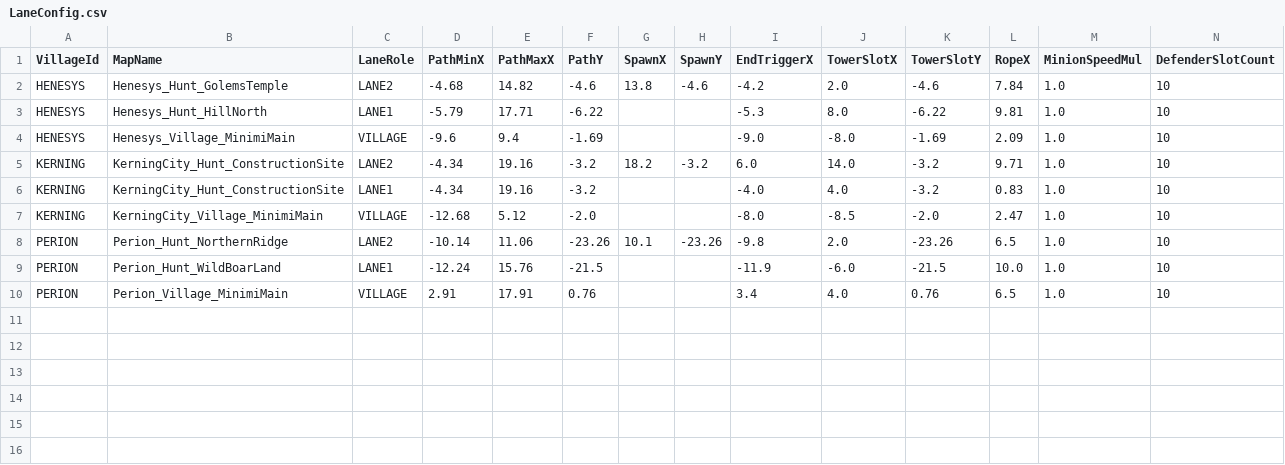
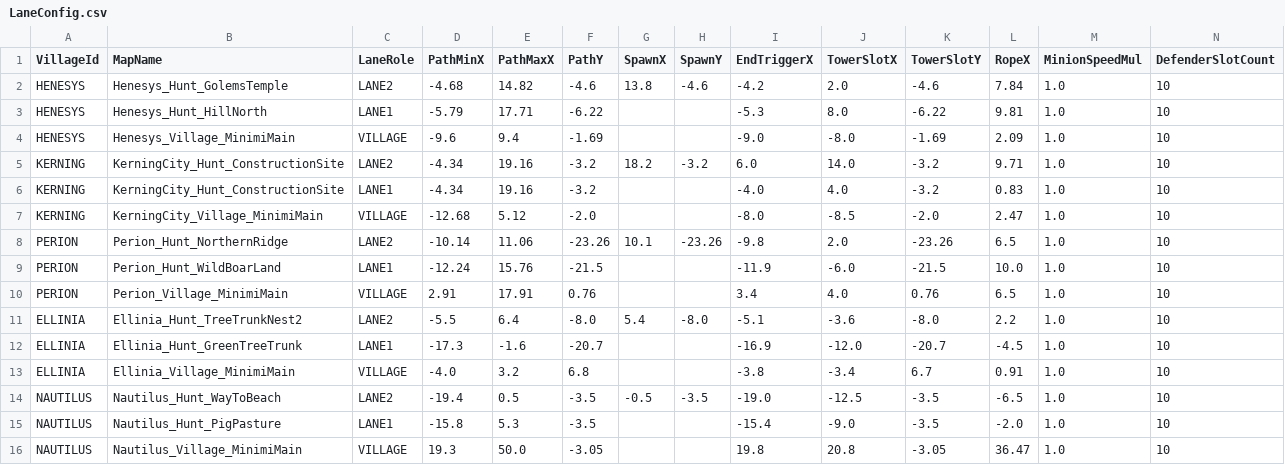
Before and after one commit to alsrn5172/villagedefense, a CSV file: RootDesk/MyDesk/LaneConfig.csv, drawn as a sheet; only a part is shown; rows hold the shown columns only; the diff names each change by its address in the sheet, - before the commit and + after, or states it on an @@ line.

```diff
--- a/RootDesk/MyDesk/LaneConfig.csv
+++ b/RootDesk/MyDesk/LaneConfig.csv
+row 11: ELLINIA | Ellinia_Hunt_TreeTrunkNest2 | LANE2 | -5.5 | 6.4 | -8.0 | 5.4 | -8.0 | -5.1 | -3.6 | -8.0 | 2.2 | 1.0 | 10
+row 12: ELLINIA | Ellinia_Hunt_GreenTreeTrunk | LANE1 | -17.3 | -1.6 | -20.7 |  |  | -16.9 | -12.0 | -20.7 | -4.5 | 1.0 | 10
+row 13: ELLINIA | Ellinia_Village_MinimiMain | VILLAGE | -4.0 | 3.2 | 6.8 |  |  | -3.8 | -3.4 | 6.7 | 0.91 | 1.0 | 10
+row 14: NAUTILUS | Nautilus_Hunt_WayToBeach | LANE2 | -19.4 | 0.5 | -3.5 | -0.5 | -3.5 | -19.0 | -12.5 | -3.5 | -6.5 | 1.0 | 10
+row 15: NAUTILUS | Nautilus_Hunt_PigPasture | LANE1 | -15.8 | 5.3 | -3.5 |  |  | -15.4 | -9.0 | -3.5 | -2.0 | 1.0 | 10
+row 16: NAUTILUS | Nautilus_Village_MinimiMain | VILLAGE | 19.3 | 50.0 | -3.05 |  |  | 19.8 | 20.8 | -3.05 | 36.47 | 1.0 | 10
```
Also changed, not shown: RootDesk/MyDesk/MinionComposition.csv, RootDesk/MyDesk/MonsterInfo.csv, 5 other files.
